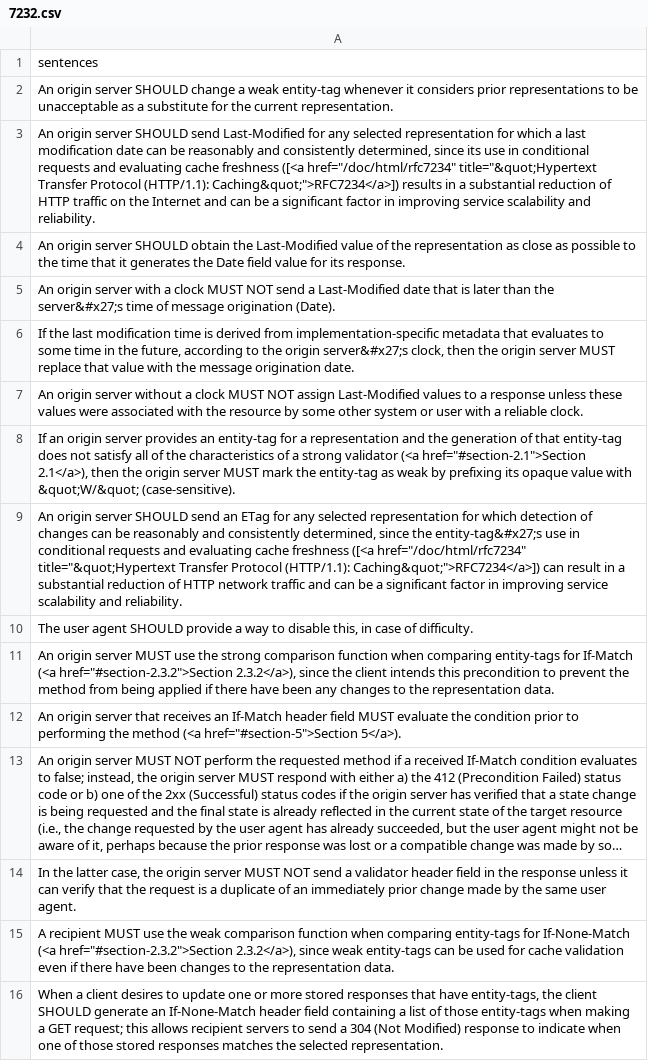
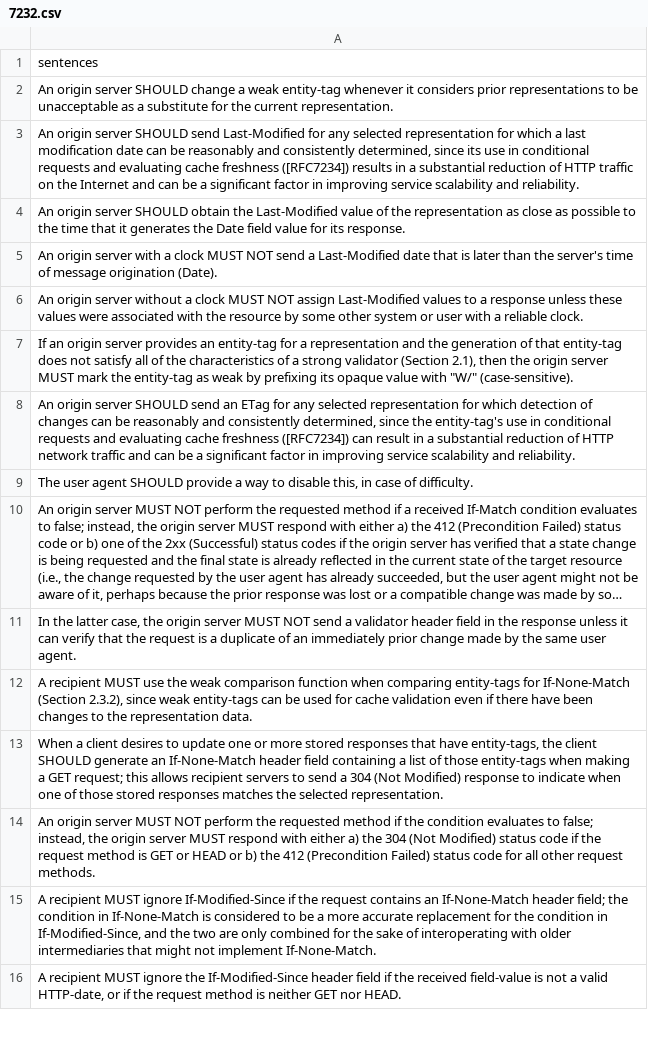
Before and after one commit to mo-xiaoxi/HDiff, a CSV file: data/role_behavior/7232.csv, drawn as a sheet; only a part is shown; the shorter side is filled out with more unchanged rows; long unchanged cells end in …; removed rows and columns are numbered as before the commit, all else as after; the diff covers the shown part only; the diff names each change by its address in the sheet, - before the commit and + after, or states it on an @@ line.

```diff
--- a/data/role_behavior/7232.csv
+++ b/data/role_behavior/7232.csv
-A3: …cache freshness ([<a href="/doc/html/rfc7234" title="&quot;Hypertext Transfer Protocol (HTTP/1.1): Caching&quot;">RFC7234</a>]) results in…
+A3: …cache freshness ([RFC7234]) results in…
-A5: …than the server&#x27;s time of…
+A5: …than the server's time of…
-row 6: If the last modification time is derived from implementation-specific metadata that evaluates to some time in the future, according to the origin server&#x27;s clock, then the origin server MUST replace that value with the message origination date.
-A7: …strong validator (<a href="#section-2.1">Section 2.1</a>), then the origin server MUST mark the entity-tag as weak by prefixing its opaque value with &quot;W/&quot; (case-sensitive).
+A7: …strong validator (Section 2.1), then the origin server MUST mark the entity-tag as weak by prefixing its opaque value with "W/" (case-sensitive).
-A8: …since the entity-tag&#x27;s use in conditional requests and evaluating cache freshness ([<a href="/doc/html/rfc7234" title="&quot;Hypertext Transfer Protocol (HTTP/1.1): Caching&quot;">RFC7234</a>]) can result…
+A8: …since the entity-tag's use in conditional requests and evaluating cache freshness ([RFC7234]) can result…
-row 11: An origin server MUST use the strong comparison function when comparing entity-tags for If-Match (<a href="#section-2.3.2">Section 2.3.2</a>), since the client intends this precondition to prevent the method from being applied if there have been any changes to the representation data.
-row 12: An origin server that receives an If-Match header field MUST evaluate the condition prior to performing the method (<a href="#section-5">Section 5</a>).
-A12: …for If-None-Match (<a href="#section-2.3.2">Section 2.3.2</a>), since weak…
+A12: …for If-None-Match (Section 2.3.2), since weak…
```
Also changed, not shown: 1 added row, 9 removed rows and 2 edited cells elsewhere in this file, data/role_behavior/7230.csv, data/role_behavior/7233.csv, 13 other files.
